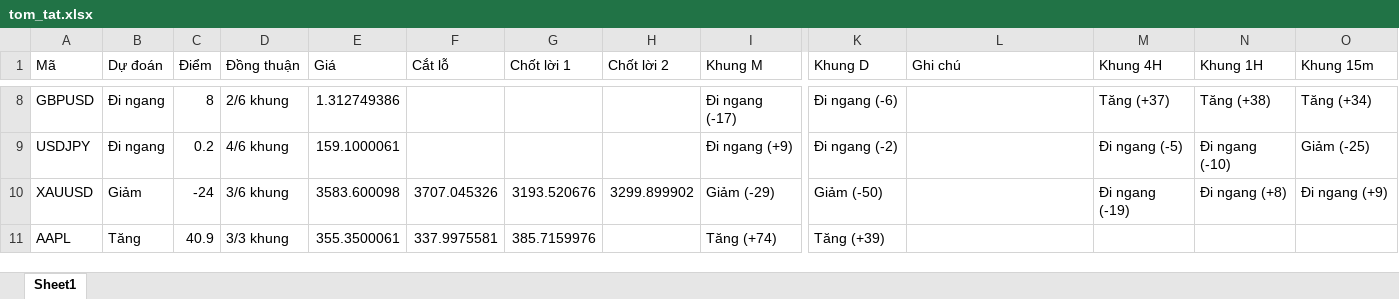
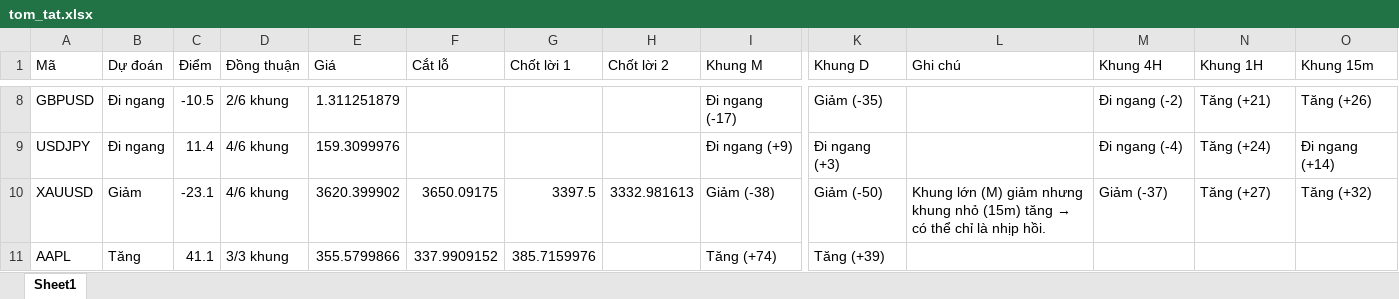
Before and after one commit to AIVIETNAM-AIO-Hoanganhpv/stockpredict, an Excel workbook: co_phieu/bao_cao/tom_tat.xlsx, sheet Sheet1, drawn as a sheet; only a part is shown, gaps mark what is left out; values as stored, in another font and other column widths than the file's, no borders; the diff covers the shown part only; the diff names each change by its address in the sheet, - before the commit and + after, or states it on an @@ line.

```diff
--- a/co_phieu/bao_cao/tom_tat.xlsx (sheet Sheet1)
+++ b/co_phieu/bao_cao/tom_tat.xlsx (sheet Sheet1)
-C8 (Điểm): 8
+C8 (Điểm): -10.5
-E8 (Giá): 1.312749386
+E8 (Giá): 1.311251879
-K8 (Khung D): Đi ngang (-6)
+K8 (Khung D): Giảm (-35)
-M8 (Khung 4H): Tăng (+37)
+M8 (Khung 4H): Đi ngang (-2)
-N8 (Khung 1H): Tăng (+38)
+N8 (Khung 1H): Tăng (+21)
-O8 (Khung 15m): Tăng (+34)
+O8 (Khung 15m): Tăng (+26)
-C9 (Điểm): 0.2
+C9 (Điểm): 11.4
-E9 (Giá): 159.1000061
+E9 (Giá): 159.3099976
-K9 (Khung D): Đi ngang (-2)
+K9 (Khung D): Đi ngang (+3)
-M9 (Khung 4H): Đi ngang (-5)
+M9 (Khung 4H): Đi ngang (-4)
-N9 (Khung 1H): Đi ngang (-10)
+N9 (Khung 1H): Tăng (+24)
-O9 (Khung 15m): Giảm (-25)
+O9 (Khung 15m): Đi ngang (+14)
-C10 (Điểm): -24
+C10 (Điểm): -23.1
-D10 (Đồng thuận): 3/6 khung
+D10 (Đồng thuận): 4/6 khung
-E10 (Giá): 3583.600098
+E10 (Giá): 3620.399902
-F10 (Cắt lỗ): 3707.045326
+F10 (Cắt lỗ): 3650.09175
-G10 (Chốt lời 1): 3193.520676
+G10 (Chốt lời 1): 3397.5
-H10 (Chốt lời 2): 3299.899902
+H10 (Chốt lời 2): 3332.981613
-I10 (Khung M): Giảm (-29)
+I10 (Khung M): Giảm (-38)
@@ L10 (Ghi chú): (empty) → Khung lớn (M) giảm nhưng khung nhỏ (15m) tăng → có thể chỉ là nhịp hồi. @@
-M10 (Khung 4H): Đi ngang (-19)
+M10 (Khung 4H): Giảm (-37)
-N10 (Khung 1H): Đi ngang (+8)
+N10 (Khung 1H): Tăng (+27)
-O10 (Khung 15m): Đi ngang (+9)
+O10 (Khung 15m): Tăng (+32)
-C11 (Điểm): 40.9
+C11 (Điểm): 41.1
-E11 (Giá): 355.3500061
+E11 (Giá): 355.5799866
-F11 (Cắt lỗ): 337.9975581
+F11 (Cắt lỗ): 337.9909152
```
Also changed, not shown: 28 edited cells elsewhere in this sheet, 12 other files.
